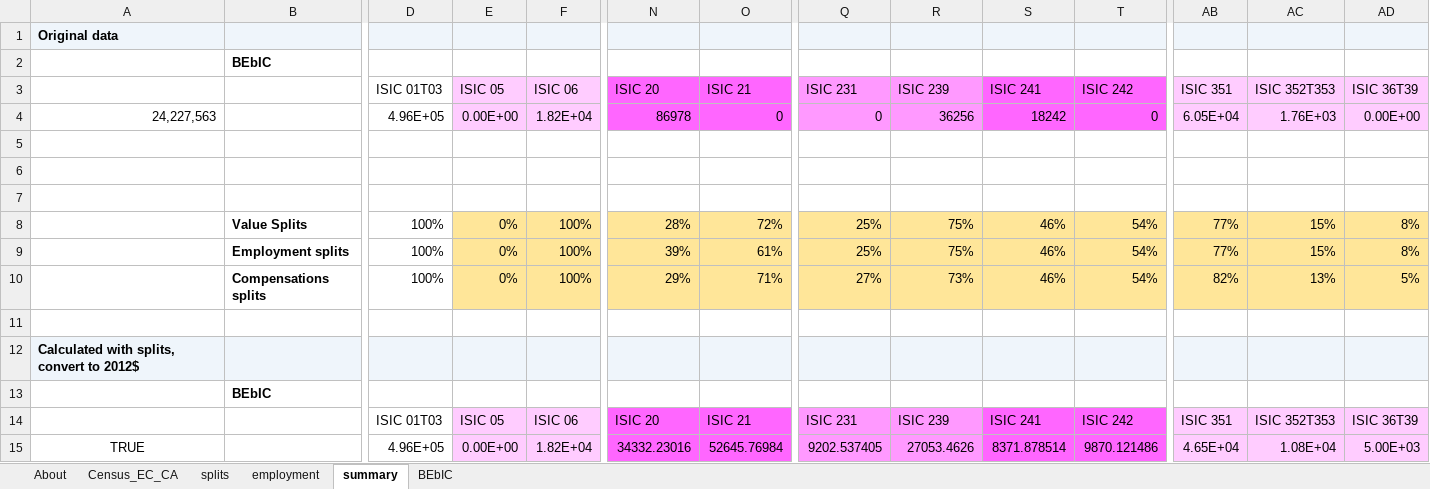
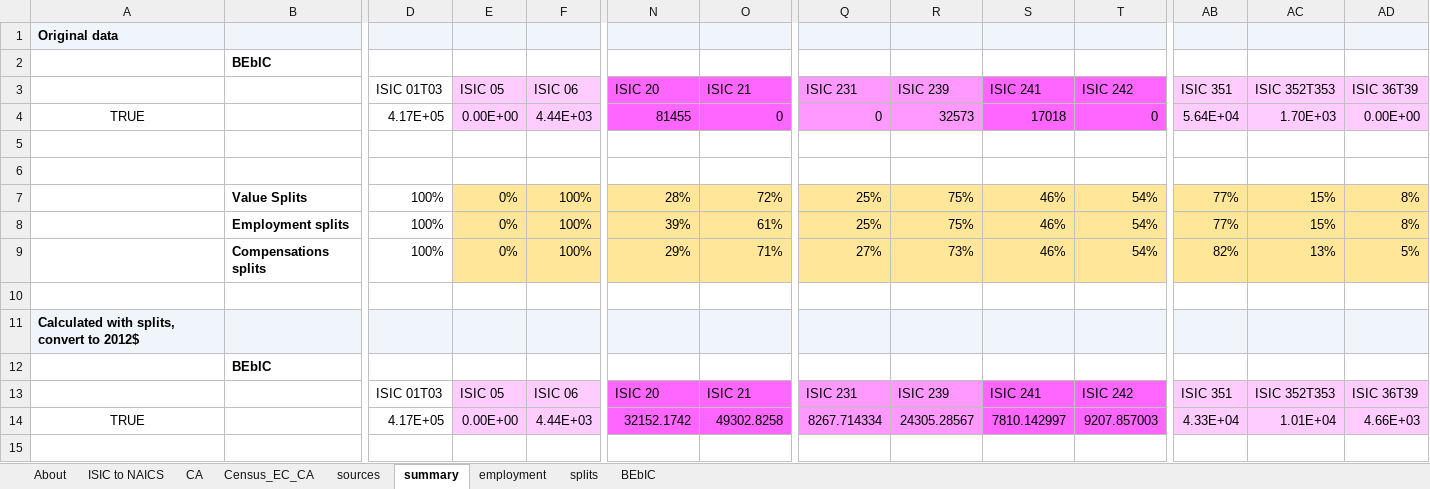
Before and after one commit to EnergyInnovation/eps-california, an Excel workbook: InputData/io-model/BEbIC/BAU Employment by ISIC Code.xlsx, sheet summary, drawn as a sheet; only a part is shown, gaps mark what is left out; values as stored, in another font and other column widths than the file's, no borders; removed rows and columns are numbered as before the commit, all else as after; rows hold the shown columns only; the diff names each change by its address in the sheet, - before the commit and + after, or states it on an @@ line.

```diff
--- a/InputData/io-model/BEbIC/BAU Employment by ISIC Code.xlsx (sheet summary)
+++ b/InputData/io-model/BEbIC/BAU Employment by ISIC Code.xlsx (sheet summary)
+sheet tab: ISIC to NAICS
+sheet tab: CA
+sheet tab: sources
@@ sheet tab order changed: About | ISIC to NAICS | CA | Census_EC_CA | sources | summary | employment | splits | BEbIC @@
-row 4: 24,227,563 |  | 4.96E+05 | 0.00E+00 | 1.82E+04 | 86978 | 0 | 0 | 36256 | 18242 | 0 | 6.05E+04 | 1.76E+03 | 0.00E+00
-row 4: (empty)
+row 4: TRUE |  | 4.17E+05 | 0.00E+00 | 4.44E+03 | 81455 | 0 | 0 | 32573 | 17018 | 0 | 5.64E+04 | 1.70E+03 | 0.00E+00
-E4:F4 fill: none
+E4:F4 fill: #FFCCFF
-N4:O4 fill: none
+N4:O4 fill: #FF66FF
-Q4:R4 fill: none
+Q4:R4 fill: #FF99FF
-S4:T4 fill: none
+S4:T4 fill: #FF66FF
-AB4:AD4 fill: none
+AB4:AD4 fill: #FFCCFF
-row 15: TRUE |  | 4.96E+05 | 0.00E+00 | 1.82E+04 | 34332.23016 | 52645.76984 | 9202.537405 | 27053.4626 | 8371.878514 | 9870.121486 | 4.65E+04 | 1.08E+04 | 5.00E+03
+row 14: TRUE |  | 4.17E+05 | 0.00E+00 | 4.44E+03 | 32152.1742 | 49302.8258 | 8267.714334 | 24305.28567 | 7810.142997 | 9207.857003 | 4.33E+04 | 1.01E+04 | 4.66E+03
```
Also changed, not shown: sheet employment, sheet BEbIC, sheet About, InputData/io-model/BObIC/BAU Output by ISIC Code.xlsx, 5 other files.
